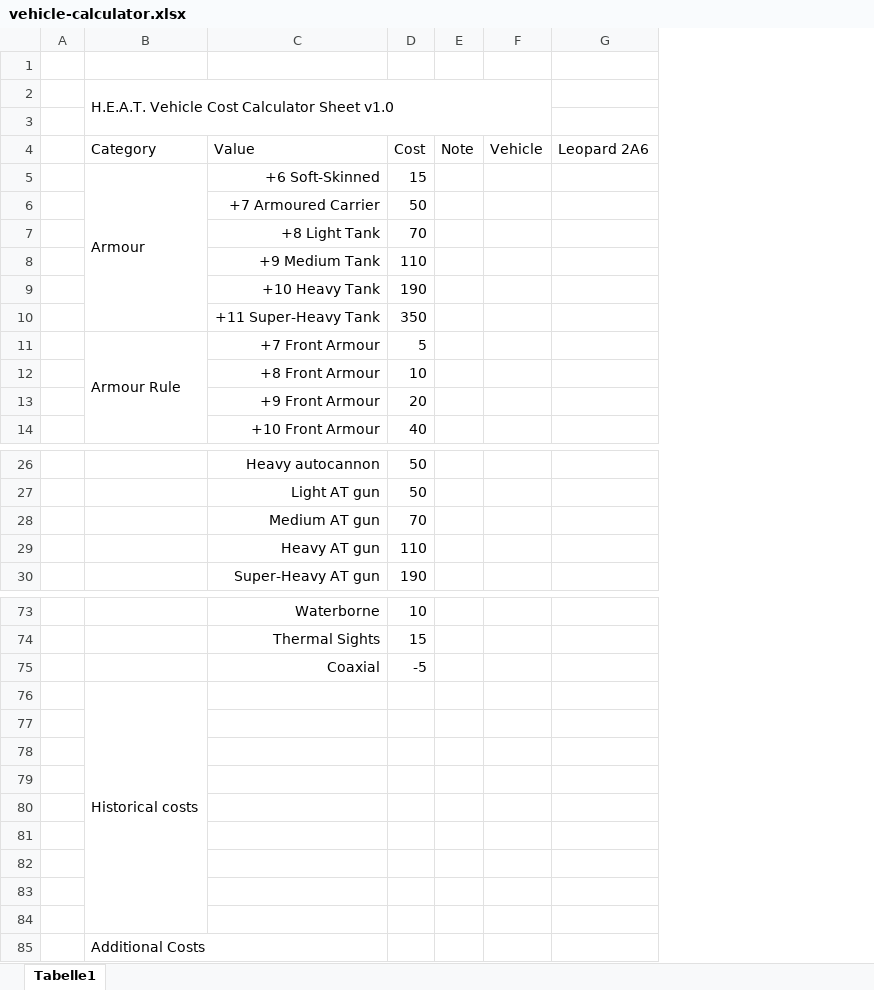
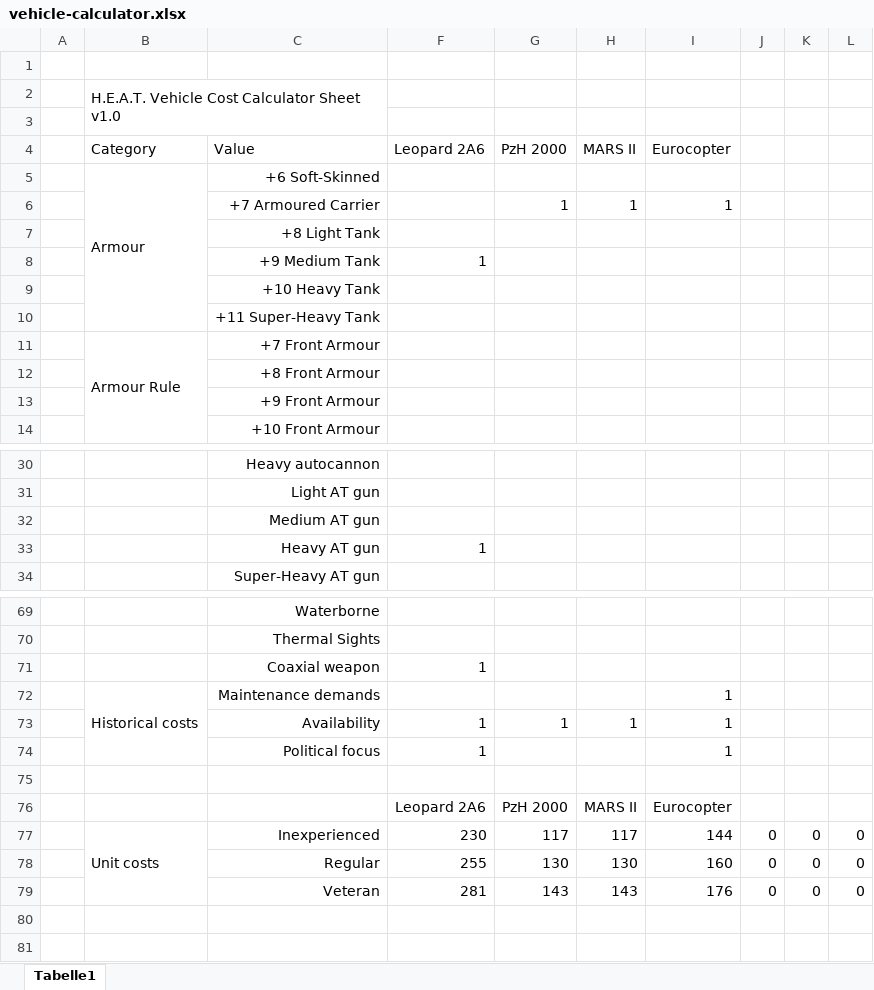
Before and after one commit to christsven/H.E.A.T, an Excel workbook: calculators/vehicle-calculator.xlsx, sheet Tabelle1, drawn as a sheet; only a part is shown, gaps mark what is left out; values as stored, in another font and other column widths than the file's, no borders; removed rows and columns are numbered as before the commit, all else as after; the diff covers the shown part only; the diff names each change by its address in the sheet, - before the commit and + after, or states it on an @@ line.

Commit message:
add first actual units with calculations

```diff
--- a/calculators/vehicle-calculator.xlsx (sheet Tabelle1)
+++ b/calculators/vehicle-calculator.xlsx (sheet Tabelle1)
@@ column D (Cost) hidden, rows 5-14: 15 | 50 | 70 | 110 | 190 | 350 | 5 | 10 | 20 | 40; rows 26-30: 50 | 50 | 70 | 110 | 190; rows 73-74: 10 | 15 @@
@@ column E (Note) hidden, empty @@
-column F (Vehicle), empty
+column G (PzH 2000), row 6: 1; rows 76-79: PzH 2000 | 117 | 130 | 143
+column H (MARS II), row 6: 1; rows 76-79: MARS II | 117 | 130 | 143
+column I (Eurocopter), row 6: 1; rows 76-79: Eurocopter | 144 | 160 | 176
+column J, rows 77-79: all 0
+column K, rows 77-79: all 0
+column L, rows 77-79: all 0
-F8 (Leopard 2A6): (empty)
+F8 (Leopard 2A6): 1
-F33 (Leopard 2A6): (empty)
+F33 (Leopard 2A6): 1
-row 75:  |  | Coaxial | -5
-row 76:  | Historical costs
+row 71:  |  | Coaxial weapon | 1
+row 72:  | Historical costs | Maintenance demands |  |  |  | 1
+row 73:  |  | Availability | 1 | 1 | 1 | 1
+row 74:  |  | Political focus | 1 |  |  | 1
-row 76: (empty)
+row 76:  |  |  | Leopard 2A6 | PzH 2000 | MARS II | Eurocopter
-row 77: (empty)
+row 77:  | Unit costs | Inexperienced | 230 | 117 | 117 | 144 | 0 | 0 | 0
+B77:B79 merged
-row 78: (empty)
+row 78:  |  | Regular | 255 | 130 | 130 | 160 | 0 | 0 | 0
-row 79: (empty)
+row 79:  |  | Veteran | 281 | 143 | 143 | 176 | 0 | 0 | 0
-row 82: (empty)
-row 83: (empty)
-row 84: (empty)
-row 85:  | Additional Costs
```
Also changed, not shown: 6 added rows, 10 removed rows and 2 edited cells elsewhere in this sheet, hidden cells.
